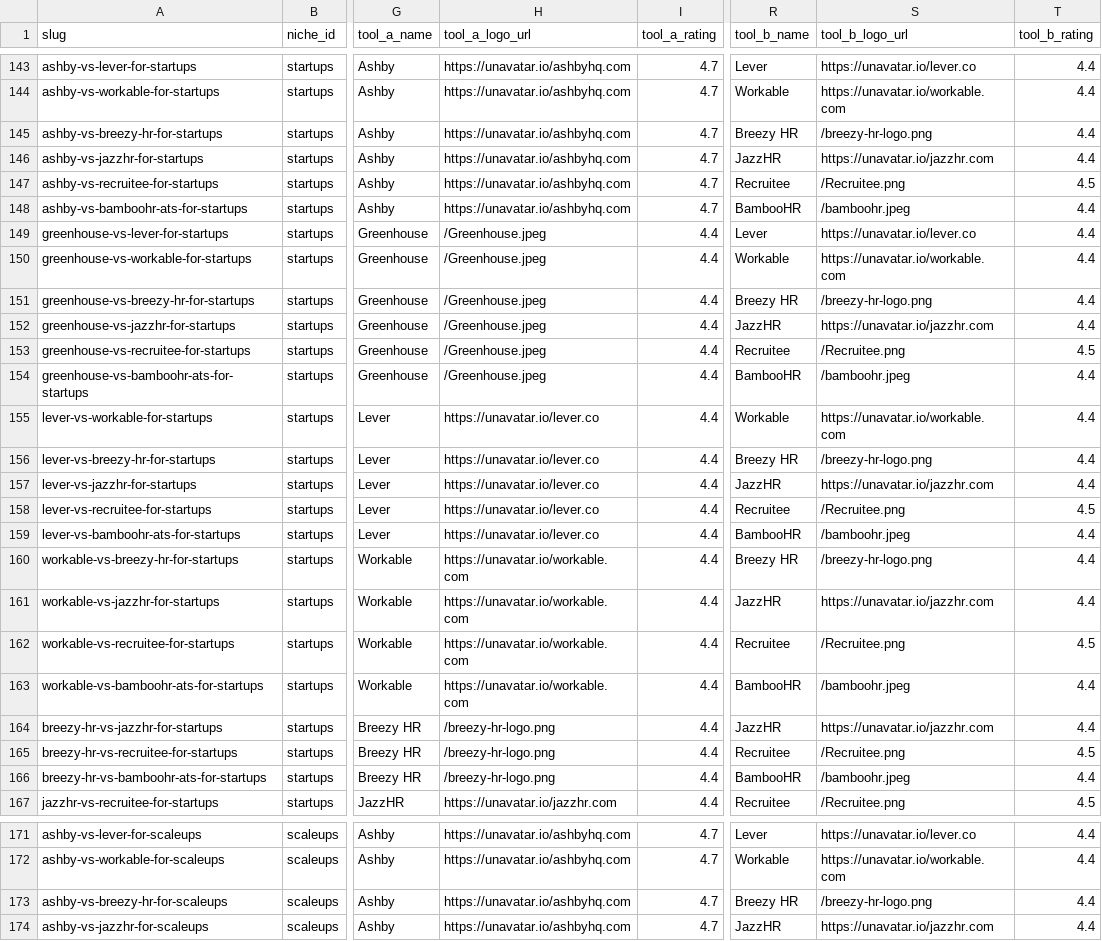
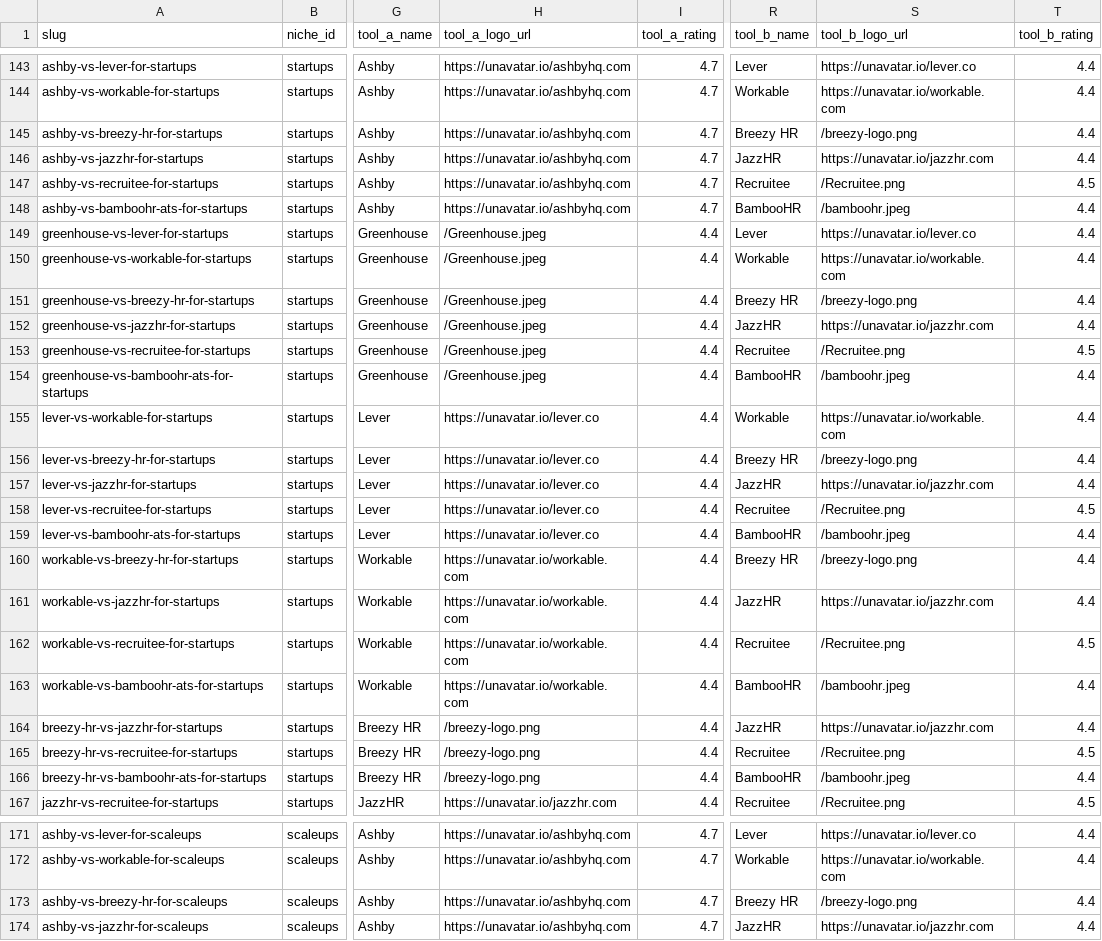
Before and after one commit to Sybertrader/thehrstackguide, a CSV file: comparisons.csv, drawn as a sheet; only a part is shown, gaps mark what is left out; the diff covers the shown part only; the diff names each change by its address in the sheet, - before the commit and + after, or states it on an @@ line.

Commit message:
Update Breezy HR logo asset

```diff
--- a/comparisons.csv
+++ b/comparisons.csv
-S145 (tool_b_logo_url): /breezy-hr-logo.png
+S145 (tool_b_logo_url): /breezy-logo.png
-S151 (tool_b_logo_url): /breezy-hr-logo.png
+S151 (tool_b_logo_url): /breezy-logo.png
-S156 (tool_b_logo_url): /breezy-hr-logo.png
+S156 (tool_b_logo_url): /breezy-logo.png
-S160 (tool_b_logo_url): /breezy-hr-logo.png
+S160 (tool_b_logo_url): /breezy-logo.png
-H164:H166 (tool_a_logo_url): /breezy-hr-logo.png
+H164:H166 (tool_a_logo_url): /breezy-logo.png
-S173 (tool_b_logo_url): /breezy-hr-logo.png
+S173 (tool_b_logo_url): /breezy-logo.png
```
Also changed, not shown: 27 edited cells elsewhere in this file, 6 other files.
